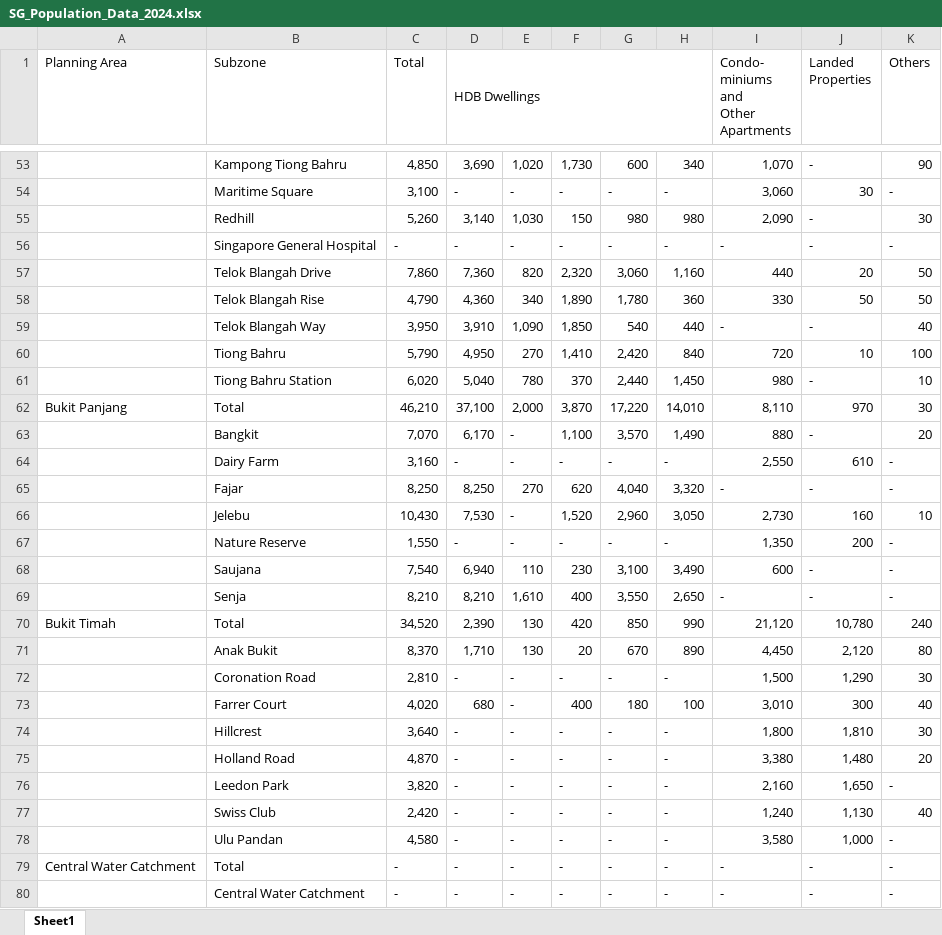
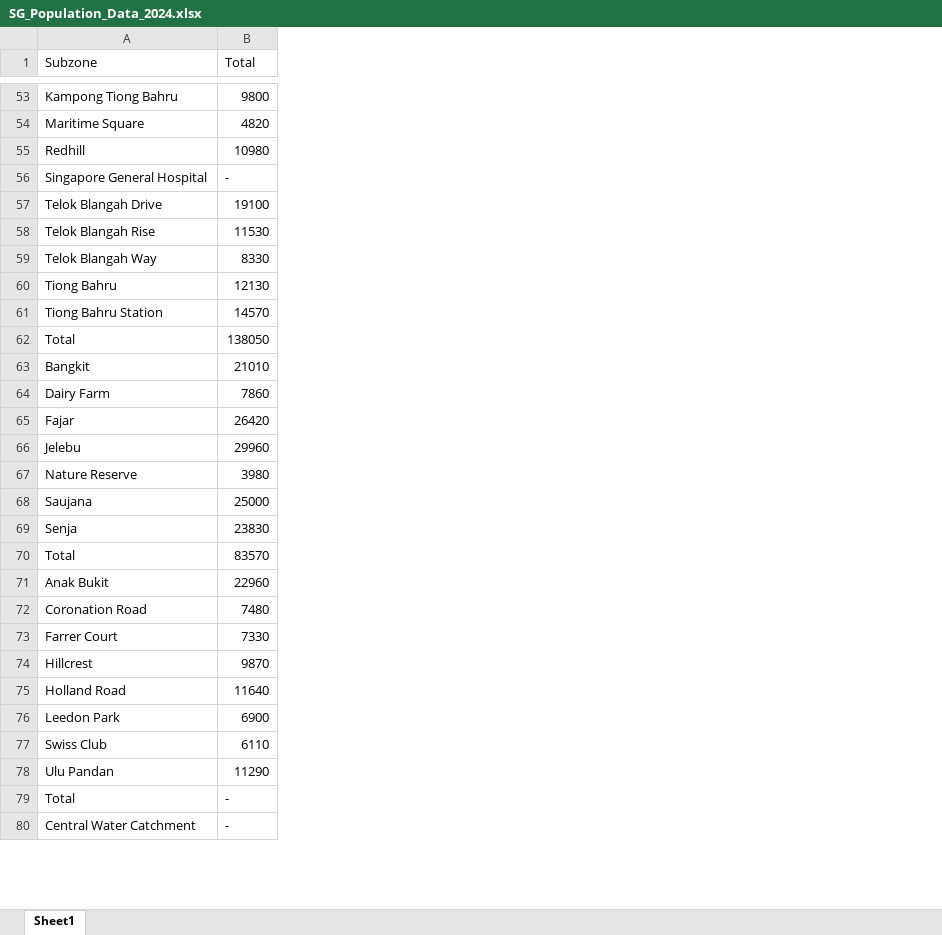
Before and after one commit to carpark-optimisation/optimisation-model, an Excel workbook: SG_Population_Data_2024.xlsx, sheet Sheet1, drawn as a sheet; only a part is shown, gaps mark what is left out; values as stored, in another font and other column widths than the file's, no cell formats; removed rows and columns are numbered as before the commit, all else as after; ↵ is a line break in a cell; the diff covers the shown part only; the diff names each change by its address in the sheet, - before the commit and + after, or states it on an @@ line.

Commit message:
Added code to calculate the total singapore population by subzone

```diff
--- a/SG_Population_Data_2024.xlsx (sheet Sheet1)
+++ b/SG_Population_Data_2024.xlsx (sheet Sheet1)
-column A (Planning Area), rows 62-79: Bukit Panjang |  |  |  |  |  |  |  | Bukit Timah |  |  |  |  |  |  |  |  | Central Water Catchment
-column D (HDB Dwellings), rows 53-80: 3,690 | - | 3,140 | - | 7,360 | 4,360 | 3,910 | 4,950 | 5,040 | 37,100 | 6,170 | - | 8,250 | 7,530 | - | 6,940 | 8,210 | 2,390 | 1,710 | - | 680 | - | - | - | - | - | - | -
-column E, rows 53-80: 1,020 | - | 1,030 | - | 820 | 340 | 1,090 | 270 | 780 | 2,000 | - | - | 270 | - | - | 110 | 1,610 | 130 | 130 | - | - | - | - | - | - | - | - | -
-column F, rows 53-80: 1,730 | - | 150 | - | 2,320 | 1,890 | 1,850 | 1,410 | 370 | 3,870 | 1,100 | - | 620 | 1,520 | - | 230 | 400 | 420 | 20 | - | 400 | - | - | - | - | - | - | -
-column G, rows 53-80: 600 | - | 980 | - | 3,060 | 1,780 | 540 | 2,420 | 2,440 | 17,220 | 3,570 | - | 4,040 | 2,960 | - | 3,100 | 3,550 | 850 | 670 | - | 180 | - | - | - | - | - | - | -
-column H, rows 53-80: 340 | - | 980 | - | 1,160 | 360 | 440 | 840 | 1,450 | 14,010 | 1,490 | - | 3,320 | 3,050 | - | 3,490 | 2,650 | 990 | 890 | - | 100 | - | - | - | - | - | - | -
-column I, row 1: Condo- ↵ miniums ↵ and ↵ Other Apartments; rows 53-80: 1,070 | 3,060 | 2,090 | - | 440 | 330 | - | 720 | 980 | 8,110 | 880 | 2,550 | - | 2,730 | 1,350 | 600 | - | 21,120 | 4,450 | 1,500 | 3,010 | 1,800 | 3,380 | 2,160 | 1,240 | 3,580 | - | -
-column J (Landed Properties), rows 53-80: - | 30 | - | - | 20 | 50 | - | 10 | - | 970 | - | 610 | - | 160 | 200 | - | - | 10,780 | 2,120 | 1,290 | 300 | 1,810 | 1,480 | 1,650 | 1,130 | 1,000 | - | -
-column K (Others), rows 53-80: 90 | - | 30 | - | 50 | 50 | 40 | 100 | 10 | 30 | 20 | - | - | 10 | - | - | - | 240 | 80 | 30 | 40 | 30 | 20 | - | 40 | - | - | -
-B53 (Total): 4,850
+B53 (Total): 9800
-B54 (Total): 3,100
+B54 (Total): 4820
-B55 (Total): 5,260
+B55 (Total): 10980
-B57 (Total): 7,860
+B57 (Total): 19100
-B58 (Total): 4,790
+B58 (Total): 11530
-B59 (Total): 3,950
+B59 (Total): 8330
-B60 (Total): 5,790
+B60 (Total): 12130
-B61 (Total): 6,020
+B61 (Total): 14570
-B62 (Total): 46,210
+B62 (Total): 138050
-B63 (Total): 7,070
+B63 (Total): 21010
-B64 (Total): 3,160
+B64 (Total): 7860
-B65 (Total): 8,250
+B65 (Total): 26420
-B66 (Total): 10,430
+B66 (Total): 29960
-B67 (Total): 1,550
+B67 (Total): 3980
-B68 (Total): 7,540
+B68 (Total): 25000
-B69 (Total): 8,210
+B69 (Total): 23830
-B70 (Total): 34,520
+B70 (Total): 83570
-B71 (Total): 8,370
+B71 (Total): 22960
-B72 (Total): 2,810
+B72 (Total): 7480
-B73 (Total): 4,020
+B73 (Total): 7330
-B74 (Total): 3,640
+B74 (Total): 9870
-B75 (Total): 4,870
+B75 (Total): 11640
-B76 (Total): 3,820
+B76 (Total): 6900
-B77 (Total): 2,420
+B77 (Total): 6110
-B78 (Total): 4,580
+B78 (Total): 11290
```
Also changed, not shown: 7 removed rows and 304 edited cells elsewhere in this sheet, cell formats, merged_subzone_population.xlsx, subzone_centroids_data.xlsx, 7 other files.
